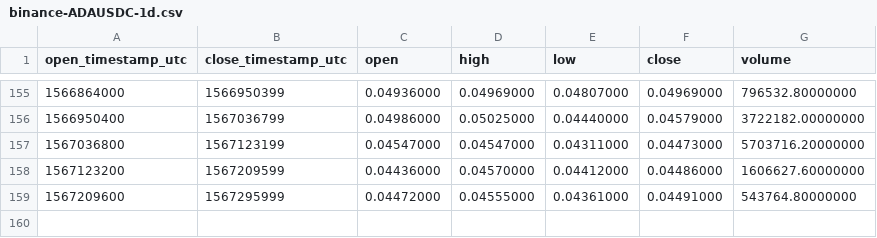
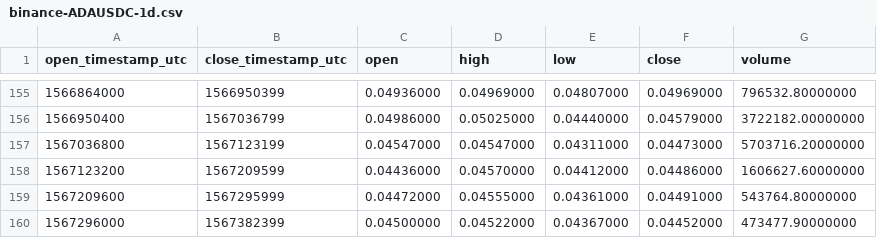
Before and after one commit to cryptobigbro/binance-ADAUSDC, a CSV file: binance-ADAUSDC-1d.csv, drawn as a sheet; only a part is shown, gaps mark what is left out.

```diff
--- a/binance-ADAUSDC-1d.csv
+++ b/binance-ADAUSDC-1d.csv
@@ -159 +159,2 @@ open_timestamp_utc,close_timestamp_utc,open,high,low,close,volume
 1567209600,1567295999,0.04472000,0.04555000,0.04361000,0.04491000,543764.80000000
+1567296000,1567382399,0.04500000,0.04522000,0.04367000,0.04452000,473477.90000000
```
Also changed, not shown: binance-ADAUSDC-1h.csv.
